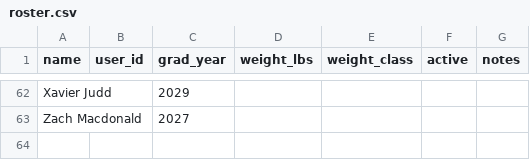
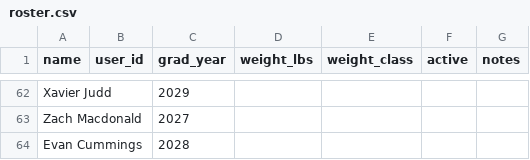
Before and after one commit to WildcatsBaseball/WildcatsBlast, a CSV file: data/roster.csv, drawn as a sheet; only a part is shown, gaps mark what is left out; the diff names each change by its address in the sheet, - before the commit and + after, or states it on an @@ line.

Commit message:
Add new entry for Evan Cummings to roster.csv

```diff
--- a/data/roster.csv
+++ b/data/roster.csv
+row 64: Evan Cummings |  | 2028
```
